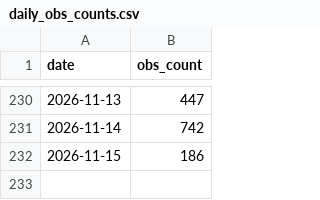
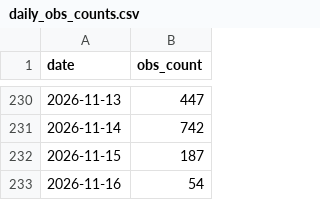
Before and after one commit to halltony/lothianbirds, a CSV file: docs/daily_obs_counts.csv, drawn as a sheet; only a part is shown, gaps mark what is left out.

```diff
--- a/docs/daily_obs_counts.csv
+++ b/docs/daily_obs_counts.csv
@@ -231,2 +231,3 @@ date,obs_count
 2026-11-14,742
-2026-11-15,186
+2026-11-15,187
+2026-11-16,54
```
Also changed, not shown: docs/monthly_obs_counts.csv, 6 other files.
